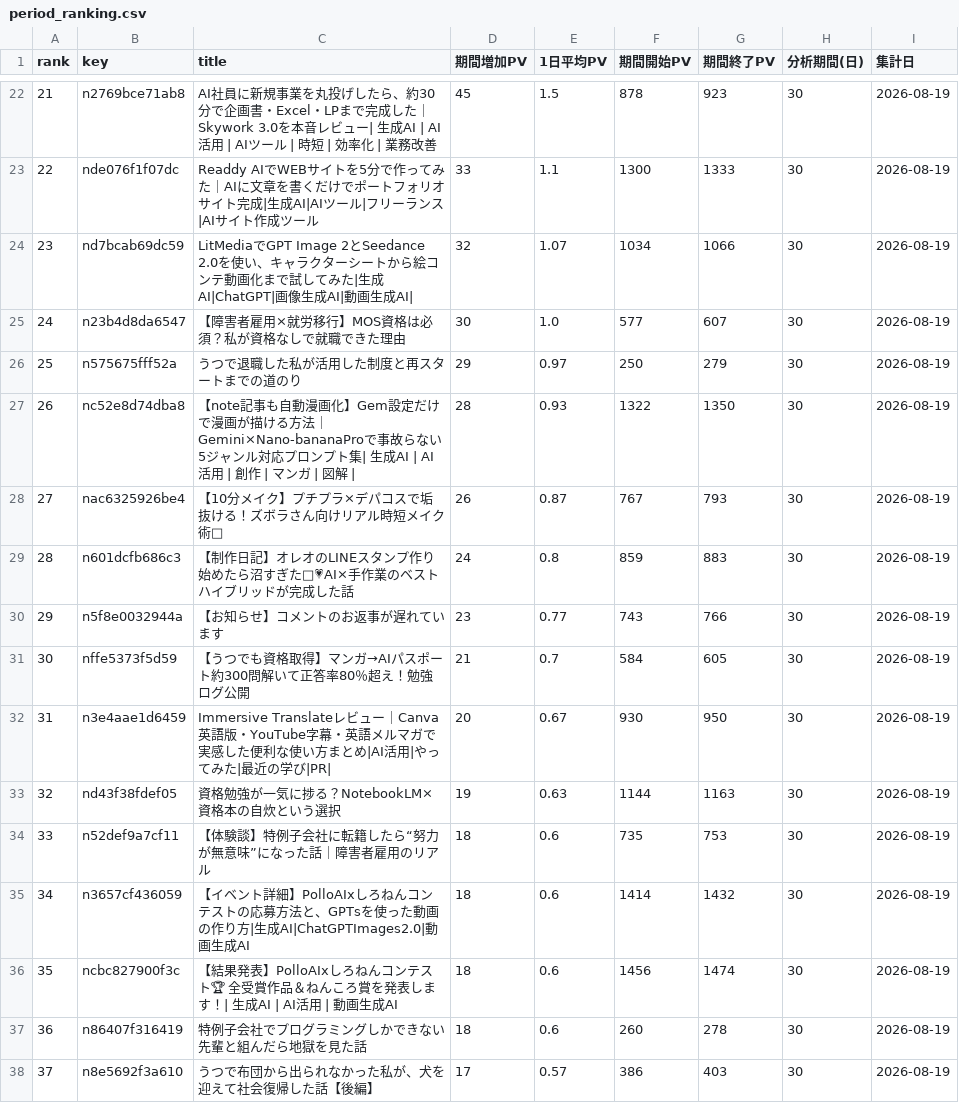
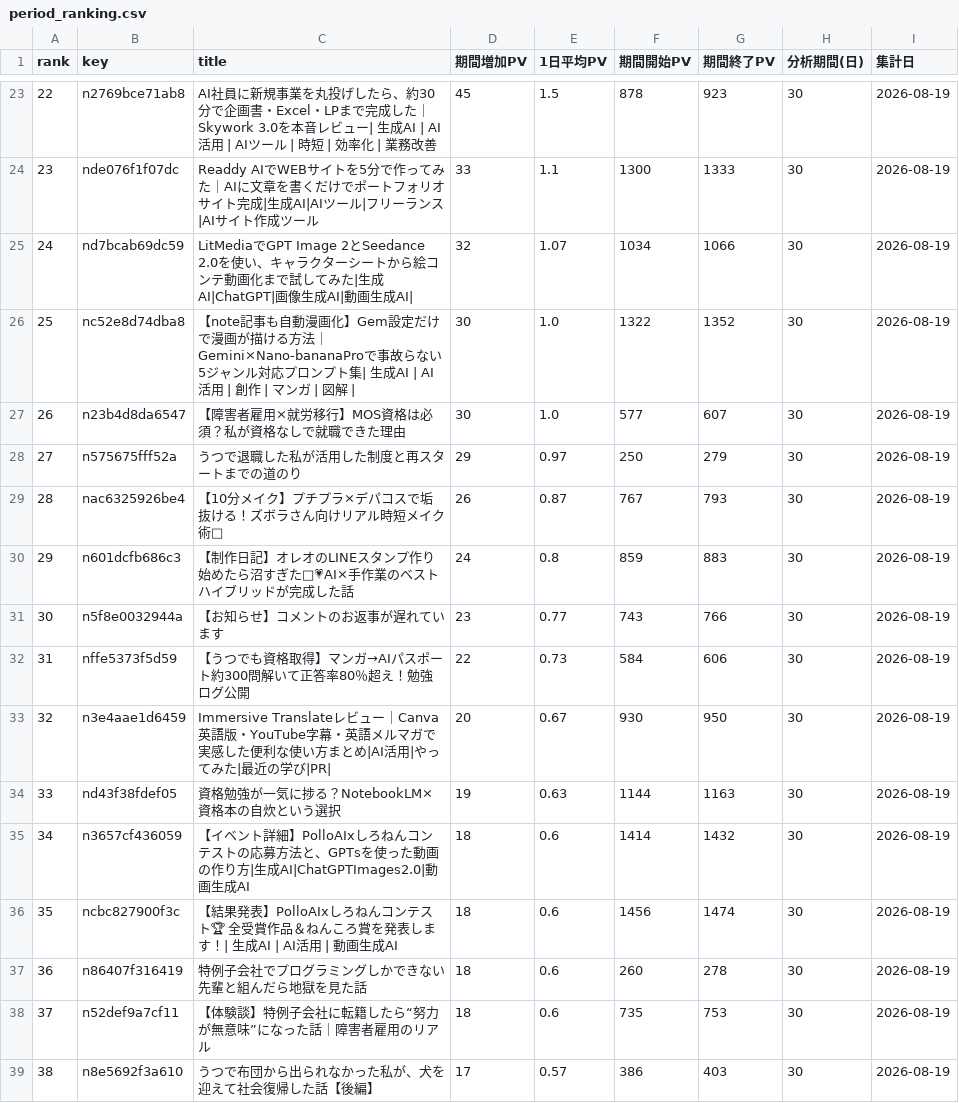
Before and after one commit to coolboylovegirl-byte/note-stats-dashboard, a CSV file: data/period_ranking.csv, drawn as a sheet; only a part is shown, gaps mark what is left out; removed rows and columns are numbered as before the commit, all else as after; the diff covers the shown part only; the diff names each change by its address in the sheet, - before the commit and + after, or states it on an @@ line.

```diff
--- a/data/period_ranking.csv
+++ b/data/period_ranking.csv
@@ column A (rank) renumbered from row 17 down @@
+row 26: 25 | nc52e8d74dba8 | 【note記事も自動漫画化】Gem設定だけで漫画が描ける方法｜Gemini×Nano-bananaProで事故らない5ジャンル対応プロンプト集| 生成AI | AI活用 | 創作 | マンガ | 図解 | | 30 | 1.0 | 1322 | 1352 | 30 | 2026-08-19
-row 27: 26 | nc52e8d74dba8 | 【note記事も自動漫画化】Gem設定だけで漫画が描ける方法｜Gemini×Nano-bananaProで事故らない5ジャンル対応プロンプト集| 生成AI | AI活用 | 創作 | マンガ | 図解 | | 28 | 0.93 | 1322 | 1350 | 30 | 2026-08-19
-D32 (期間増加PV): 21
+D32 (期間増加PV): 22
-E32 (1日平均PV): 0.7
+E32 (1日平均PV): 0.73
-G32 (期間終了PV): 605
+G32 (期間終了PV): 606
@@ row 34 moved to row 38: 37 @@
```
Also changed, not shown: 2 added rows, 1 removed row, 100 moved rows and 12 edited cells elsewhere in this file, data/asset_articles.csv, data/followers.csv, 5 other files.
